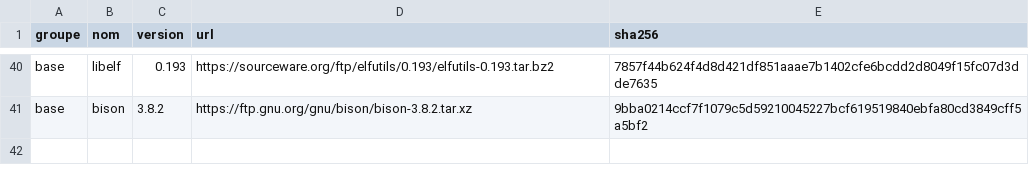
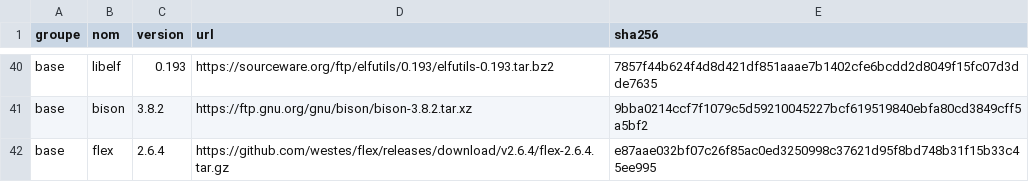
Before and after one commit to YaogoGerard/yaor-os, a TSV file: sources/manifest.tsv, drawn as a sheet; only a part is shown, gaps mark what is left out; the diff names each change by its address in the sheet, - before the commit and + after, or states it on an @@ line.

Commit message:
feat(chroot): ajoute flex, requis par le kconfig du noyau
Le noyau ne livre pas les fichiers générés scripts/kconfig/lexer.lex.c et
parser.tab.c : son Makefile les régénère depuis lexer.l/parser.y avec
« LEX = flex » (et bison). flex manquait au lot minimal, ce qui aurait fait
échouer la phase kernel juste après libelf.

L'archive de release fournit ses propres sources déjà analysées (src/scan.c,
src/parse.c) : flex s'amorce donc sans flex ni bison préalables. Il est
configuré avec --disable-nls (gettext absent du lot) et installé juste avant
le noyau. Ajout au manifeste (groupe base) et documentation des contraintes
noyau (flex, restriction de libelf à config/lib/libelf).

Jalon: 0.1
Feature: systeme-de-base
Refs: ADR-001, ADR-009

```diff
--- a/sources/manifest.tsv
+++ b/sources/manifest.tsv
+row 42: base | flex | 2.6.4 | https://github.com/westes/flex/releases/download/v2.6.4/flex-2.6.4.tar.gz | e87aae032bf07c26f85ac0ed3250998c37621d95f8bd748b31f15b33c45ee995
```
Also changed, not shown: 2 other files.
